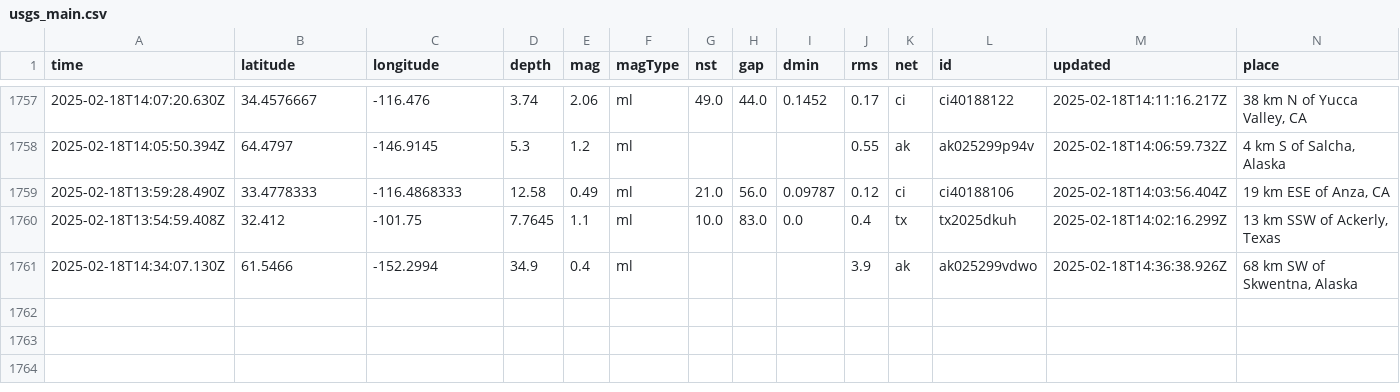
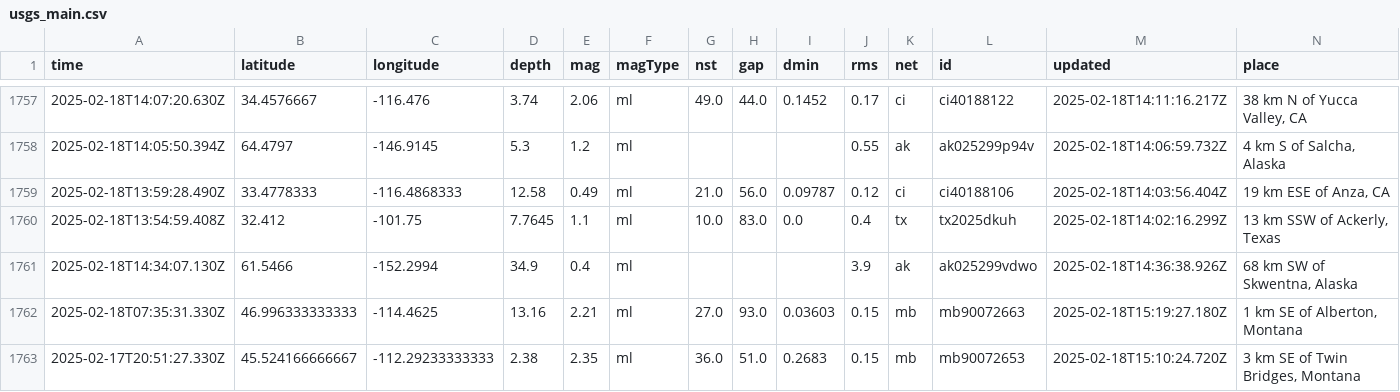
Before and after one commit to rafaelmatsuyama/FIAP-2025-ABDR-StreamProcessingPipelines, a CSV file: usgs_main.csv, drawn as a sheet; only a part is shown, gaps mark what is left out; rows hold the shown columns only; the diff names each change by its address in the sheet, - before the commit and + after, or states it on an @@ line.

```diff
--- a/usgs_main.csv
+++ b/usgs_main.csv
+row 1762: 2025-02-18T07:35:31.330Z | 46.996333333333 | -114.4625 | 13.16 | 2.21 | ml | 27.0 | 93.0 | 0.03603 | 0.15 | mb | mb90072663 | 2025-02-18T15:19:27.180Z | 1 km SE of Alberton, Montana
+row 1763: 2025-02-17T20:51:27.330Z | 45.524166666667 | -112.29233333333 | 2.38 | 2.35 | ml | 36.0 | 51.0 | 0.2683 | 0.15 | mb | mb90072653 | 2025-02-18T15:10:24.720Z | 3 km SE of Twin Bridges, Montana
```
Also changed, not shown: usgs_current.csv.
